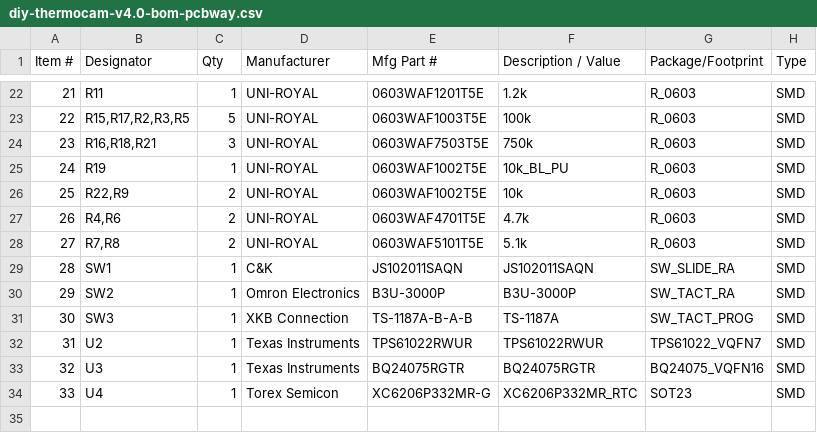
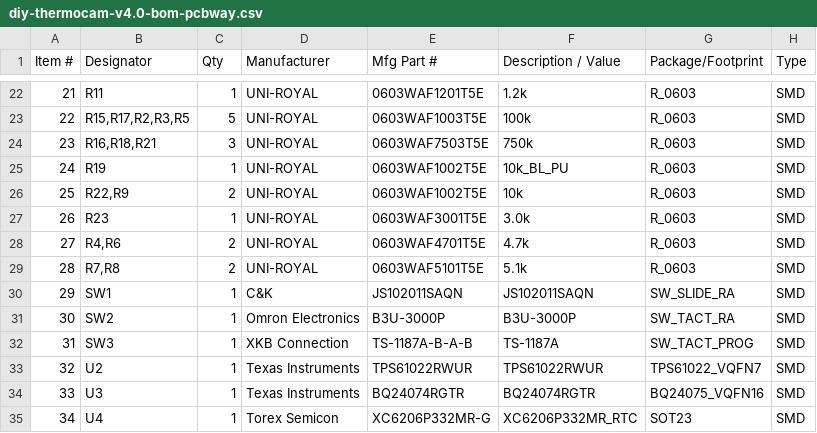
Before and after one commit to maxritter/diy-thermocam, a CSV file: hardware/pcb/kicad-v4.0/fab/diy-thermocam-v4.0-bom-pcbway.csv, drawn as a sheet; only a part is shown, gaps mark what is left out; addresses are those after the commit; the diff names each change by its address in the sheet, - before the commit and + after, or states it on an @@ line.

Commit message:
hardware(pcb): resolve all 4 GPT-6.2 Astra Stage 2 V4.0 PCB blockers (BQ24074, 3-pad JP1/JP2, calibrated CPL/STEP, Adafruit J4 polarity)

```diff
--- a/hardware/pcb/kicad-v4.0/fab/diy-thermocam-v4.0-bom-pcbway.csv
+++ b/hardware/pcb/kicad-v4.0/fab/diy-thermocam-v4.0-bom-pcbway.csv
+row 27: 26 | R23 | 1 | UNI-ROYAL | 0603WAF3001T5E | 3.0k | R_0603 | SMD
@@ column A (Item #) renumbered from row 28 down @@
-E34 (Mfg Part #): BQ24075RGTR
+E34 (Mfg Part #): BQ24074RGTR
-F34 (Description / Value): BQ24075RGTR
+F34 (Description / Value): BQ24074RGTR
```
Also changed, not shown: hardware/pcb/kicad-v4.0/fab/diy-thermocam-v4.0-bom-jlcpcb.csv, hardware/pcb/kicad-v4.0/fab/diy-thermocam-v4.0-bom-seeed.csv, 50 other files.
